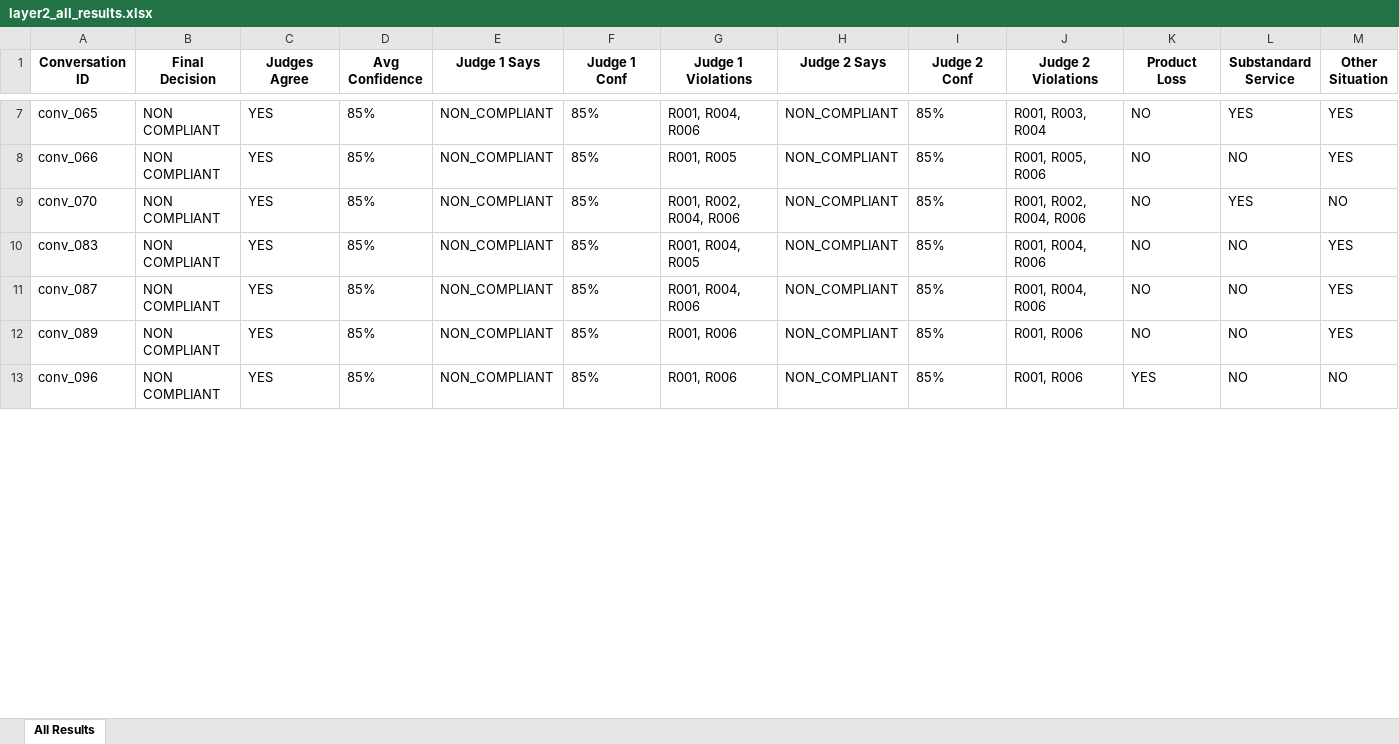
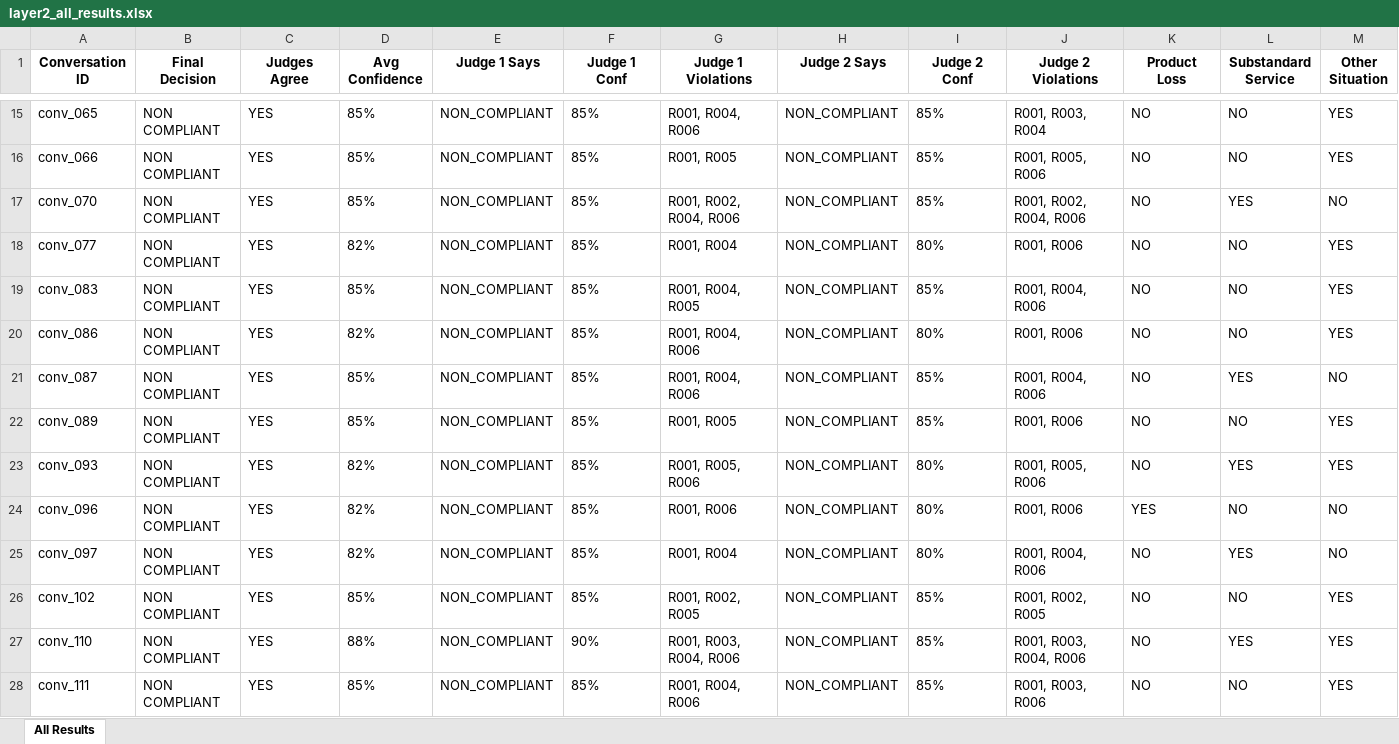
Before and after one commit to samkul-swe/Compliance-assement-system, an Excel workbook: data/layer2_output/layer2_all_results.xlsx, sheet All Results, drawn as a sheet; only a part is shown, gaps mark what is left out; values as stored, in another font and other column widths than the file's, no borders; addresses are those after the commit; the diff covers the shown part only; the diff names each change by its address in the sheet, - before the commit and + after, or states it on an @@ line.

```diff
--- a/data/layer2_output/layer2_all_results.xlsx (sheet All Results)
+++ b/data/layer2_output/layer2_all_results.xlsx (sheet All Results)
-L15 (Substandard Service): YES
+L15 (Substandard Service): NO
+row 18: conv_077 | NON COMPLIANT | YES | 82% | NON_COMPLIANT | 85% | R001, R004 | NON_COMPLIANT | 80% | R001, R006 | NO | NO | YES
+row 20: conv_086 | NON COMPLIANT | YES | 82% | NON_COMPLIANT | 85% | R001, R004, R006 | NON_COMPLIANT | 80% | R001, R006 | NO | NO | YES
-L21 (Substandard Service): NO
+L21 (Substandard Service): YES
-M21 (Other Situation): YES
+M21 (Other Situation): NO
-G22 (Judge 1 Violations): R001, R006
+G22 (Judge 1 Violations): R001, R005
+row 23: conv_093 | NON COMPLIANT | YES | 82% | NON_COMPLIANT | 85% | R001, R005, R006 | NON_COMPLIANT | 80% | R001, R005, R006 | NO | YES | YES
-D24 (Avg Confidence): 85%
+D24 (Avg Confidence): 82%
-I24 (Judge 2 Conf): 85%
+I24 (Judge 2 Conf): 80%
+row 25: conv_097 | NON COMPLIANT | YES | 82% | NON_COMPLIANT | 85% | R001, R004 | NON_COMPLIANT | 80% | R001, R004, R006 | NO | YES | NO
+row 26: conv_102 | NON COMPLIANT | YES | 85% | NON_COMPLIANT | 85% | R001, R002, R005 | NON_COMPLIANT | 85% | R001, R002, R005 | NO | NO | YES
+row 27: conv_110 | NON COMPLIANT | YES | 88% | NON_COMPLIANT | 90% | R001, R003, R004, R006 | NON_COMPLIANT | 85% | R001, R003, R004, R006 | NO | YES | YES
+row 28: conv_111 | NON COMPLIANT | YES | 85% | NON_COMPLIANT | 85% | R001, R004, R006 | NON_COMPLIANT | 85% | R001, R003, R006 | NO | NO | YES
```
Also changed, not shown: 19 added rows and 12 edited cells elsewhere in this sheet, data/layer1_output/compliance_results.xlsx, 6 other files.
